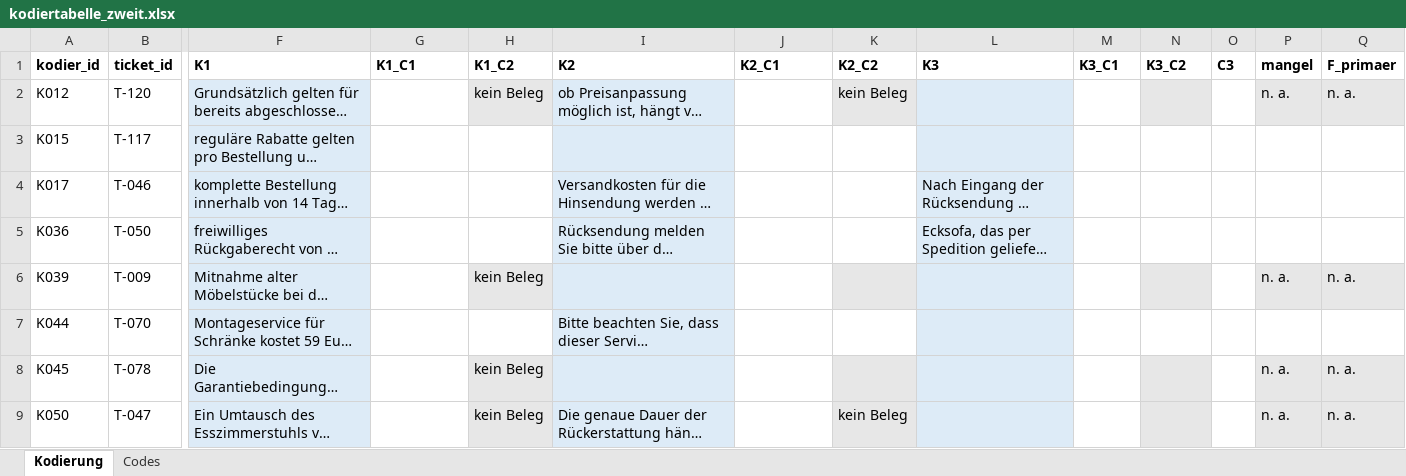
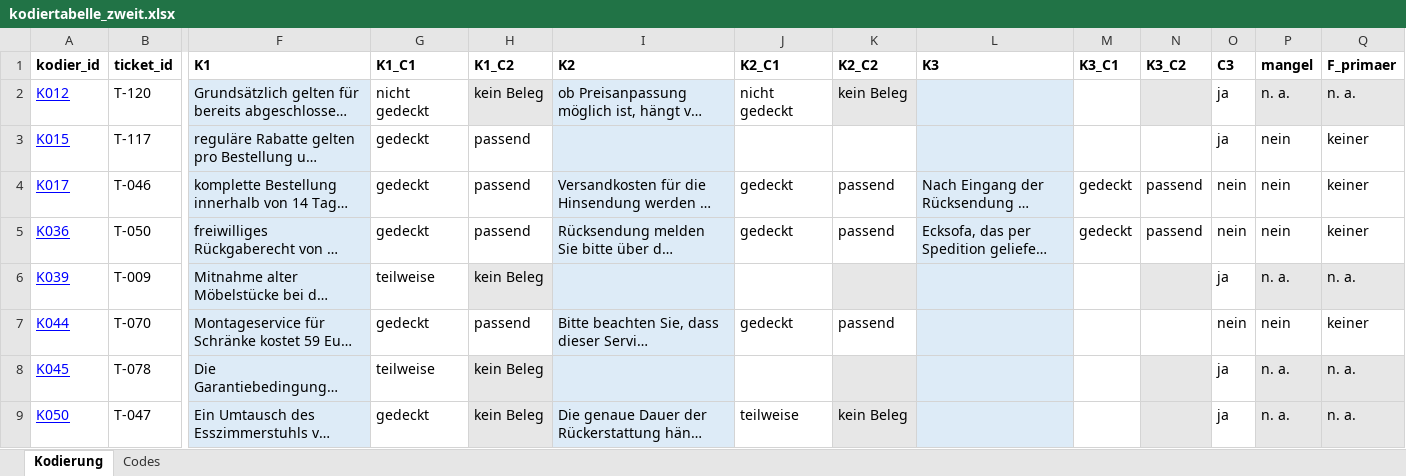
Before and after one commit to dbln65/hallendal-wohnen, an Excel workbook: kodierung/zweitkodierung/kodiertabelle_zweit.xlsx, sheet Kodierung, drawn as a sheet; only a part is shown, gaps mark what is left out; long unchanged cells end in …; values as stored, in another font and other column widths than the file's, no borders; charts and pictures not drawn; the diff covers the shown part only; the diff names each change by its address in the sheet, - before the commit and + after, or states it on an @@ line.

Commit message:
Add second coding as received

```diff
--- a/kodierung/zweitkodierung/kodiertabelle_zweit.xlsx (sheet Kodierung)
+++ b/kodierung/zweitkodierung/kodiertabelle_zweit.xlsx (sheet Kodierung)
@@ A2:A9 underline: off → on, text colour: black → #0000FF @@
-G2 (K1_C1): (empty)
+G2 (K1_C1): nicht gedeckt
-J2 (K2_C1): (empty)
+J2 (K2_C1): nicht gedeckt
-O2:O3 (C3): (empty)
+O2:O3 (C3): ja
-G3:G5 (K1_C1): (empty)
+G3:G5 (K1_C1): gedeckt
-H3:H5 (K1_C2): (empty)
+H3:H5 (K1_C2): passend
-P3:P5 (mangel): (empty)
+P3:P5 (mangel): nein
-Q3:Q5 (F_primaer): (empty)
+Q3:Q5 (F_primaer): keiner
-J4:J5 (K2_C1): (empty)
+J4:J5 (K2_C1): gedeckt
-K4:K5 (K2_C2): (empty)
+K4:K5 (K2_C2): passend
-M4:M5 (K3_C1): (empty)
+M4:M5 (K3_C1): gedeckt
-N4:N5 (K3_C2): (empty)
+N4:N5 (K3_C2): passend
-O4:O5 (C3): (empty)
+O4:O5 (C3): nein
-G6 (K1_C1): (empty)
+G6 (K1_C1): teilweise
-O6 (C3): (empty)
+O6 (C3): ja
-G7 (K1_C1): (empty)
+G7 (K1_C1): gedeckt
-H7 (K1_C2): (empty)
+H7 (K1_C2): passend
-J7 (K2_C1): (empty)
+J7 (K2_C1): gedeckt
-K7 (K2_C2): (empty)
+K7 (K2_C2): passend
-O7 (C3): (empty)
+O7 (C3): nein
-P7 (mangel): (empty)
+P7 (mangel): nein
-Q7 (F_primaer): (empty)
+Q7 (F_primaer): keiner
-G8 (K1_C1): (empty)
+G8 (K1_C1): teilweise
-O8:O9 (C3): (empty)
+O8:O9 (C3): ja
-G9 (K1_C1): (empty)
+G9 (K1_C1): gedeckt
-J9 (K2_C1): (empty)
+J9 (K2_C1): teilweise
```
Also changed, not shown: 198 edited cells and cell formats elsewhere in this sheet, charts or pictures.
